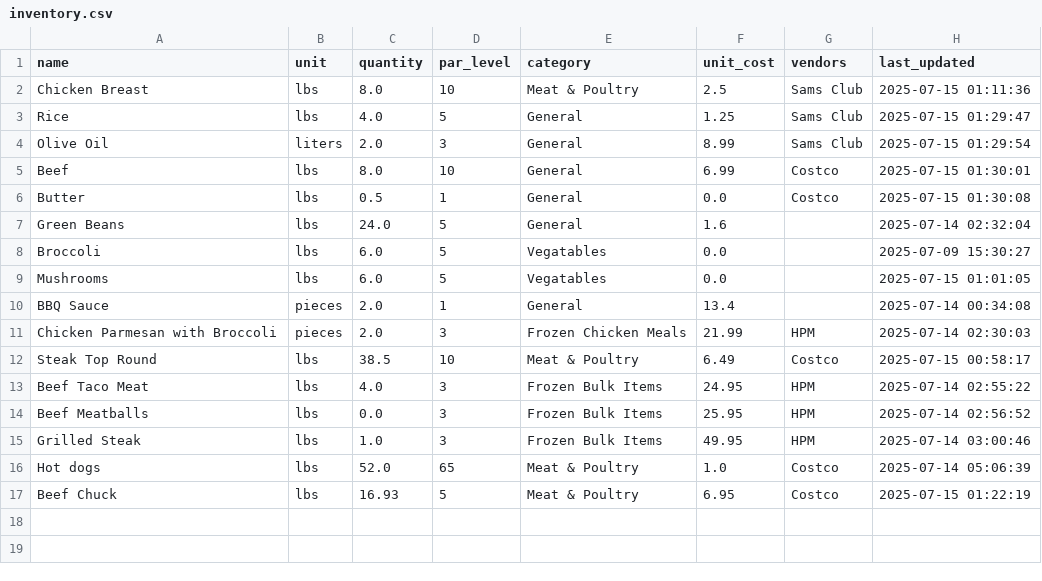
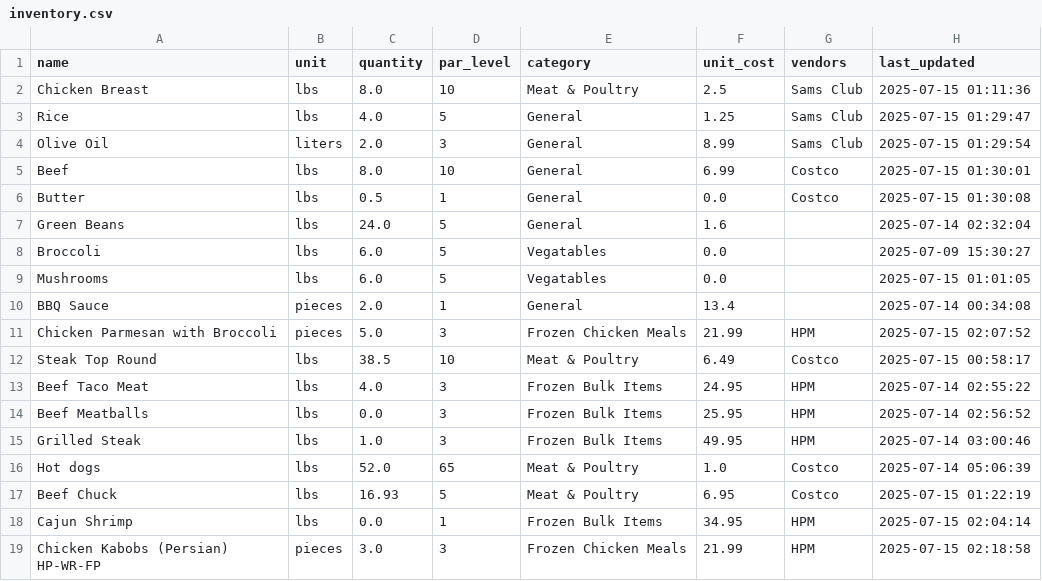
Before and after one commit to davidgev86/HealthPackTracker, a CSV file: inventory.csv, drawn as a sheet.

```diff
--- a/inventory.csv
+++ b/inventory.csv
@@ -10,3 +10,3 @@ Mushrooms,lbs,6.0,5,Vegatables,0.0,,2025-07-15 01:01:05
 BBQ Sauce,pieces,2.0,1,General,13.4,,2025-07-14 00:34:08
-Chicken Parmesan with Broccoli,pieces,2.0,3,Frozen Chicken Meals,21.99,HPM,2025-07-14 02:30:03
+Chicken Parmesan with Broccoli,pieces,5.0,3,Frozen Chicken Meals,21.99,HPM,2025-07-15 02:07:52
 Steak Top Round,lbs,38.5,10,Meat & Poultry,6.49,Costco,2025-07-15 00:58:17
@@ -17 +17,3 @@ Hot dogs,lbs,52.0,65,Meat & Poultry,1.0,Costco,2025-07-14 05:06:39
 Beef Chuck,lbs,16.93,5,Meat & Poultry,6.95,Costco,2025-07-15 01:22:19
+Cajun Shrimp,lbs,0.0,1,Frozen Bulk Items,34.95,HPM,2025-07-15 02:04:14
+Chicken Kabobs (Persian) HP-WR-FP,pieces,3.0,3,Frozen Chicken Meals,21.99,HPM,2025-07-15 02:18:58
```
Also changed, not shown: 4 other files.
